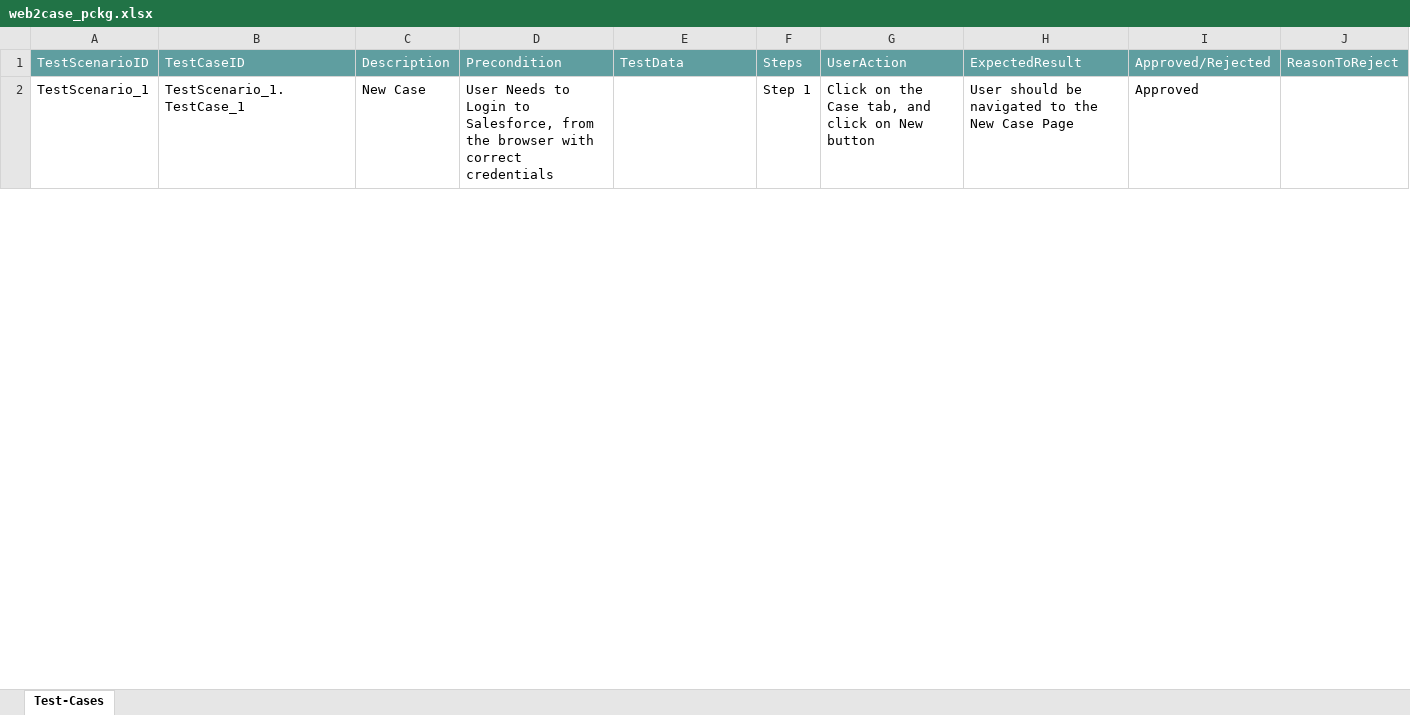
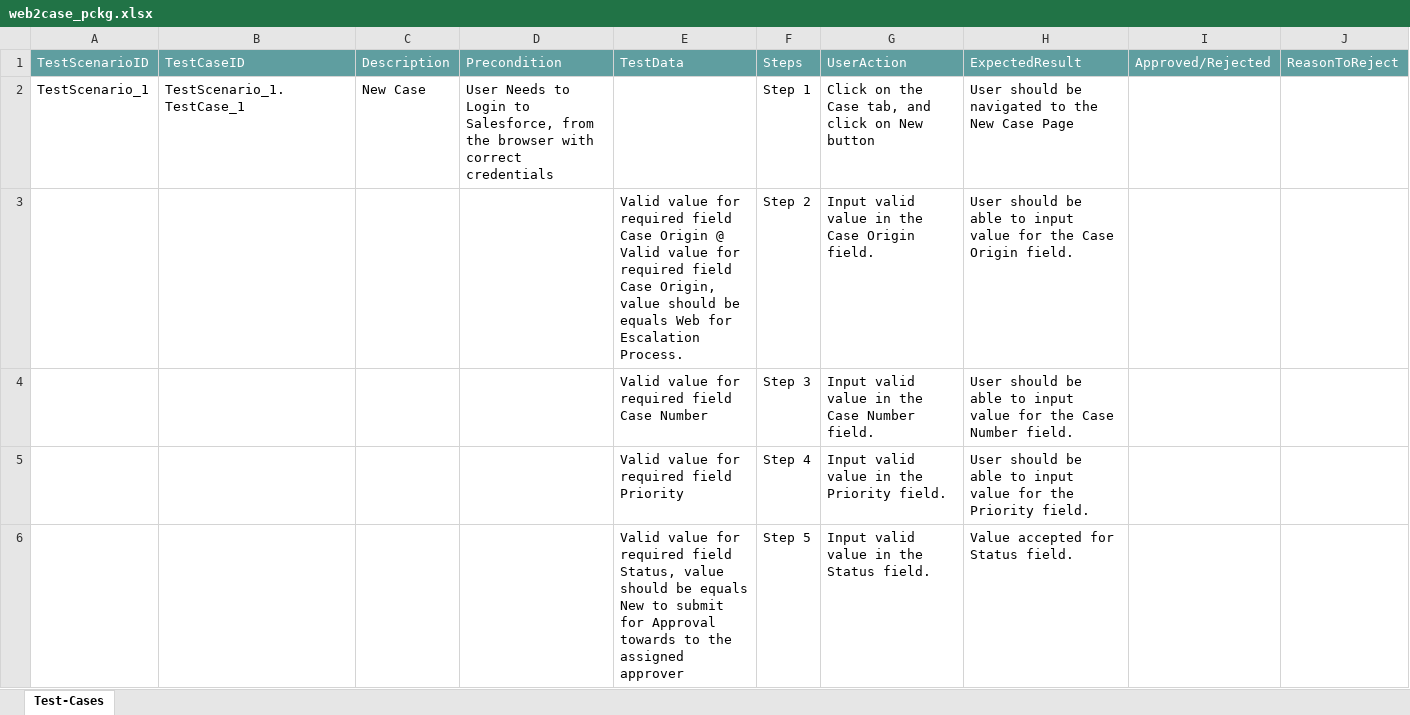
Before and after one commit to ShaikMohamedIrfan/CTS_ATIF, an Excel workbook: web2case_pckg.xlsx, sheet Test-Cases, drawn as a sheet; only a part is shown; values as stored, in another font and other column widths than the file's, no borders; table styles not drawn; the diff covers the shown part only; the diff names each change by its address in the sheet, - before the commit and + after, or states it on an @@ line.

Commit message:
Initial Commit for Verification of Test cases

```diff
--- a/web2case_pckg.xlsx (sheet Test-Cases)
+++ b/web2case_pckg.xlsx (sheet Test-Cases)
-I2: Approved
+I2: (empty)
@@ row 3 unhidden:  |  |  |  | Valid value for required field Case Origin @ Valid value for required field Case Origin, value should be equals Web for Escalation Process. | Step 2 | Input valid value in the Case Origin field. | User should be able to input value for the Case Origin field. @@
@@ row 4 unhidden:  |  |  |  | Valid value for required field Case Number | Step 3 | Input valid value in the Case Number field. | User should be able to input value for the Case Number field. @@
@@ row 5 unhidden:  |  |  |  | Valid value for required field Priority | Step 4 | Input valid value in the Priority field. | User should be able to input value for the Priority field. @@
@@ row 6 unhidden:  |  |  |  | Valid value for required field Status, value should be equals New to submit for Approval towards to the assigned approver | Step 5 | Input valid value in the Status field. | Value accepted for Status field. @@
```
Also changed, not shown: 7 added rows, 6 hidden or unhidden rows and 5 edited cells elsewhere in this sheet, hidden cells.
